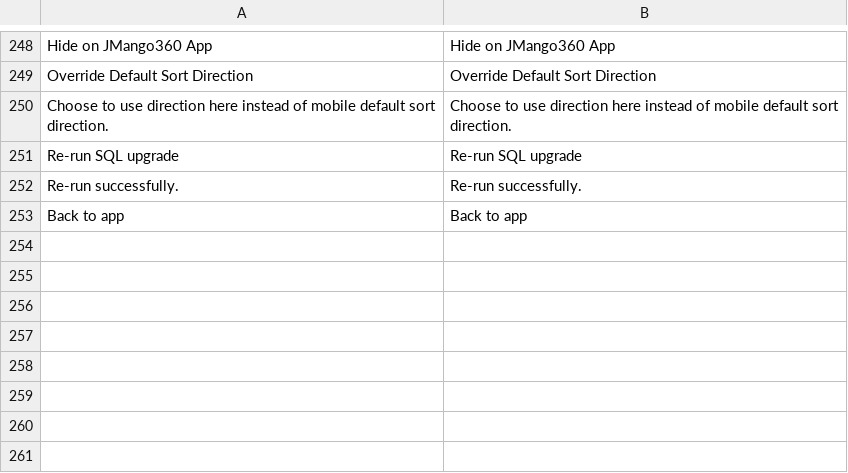
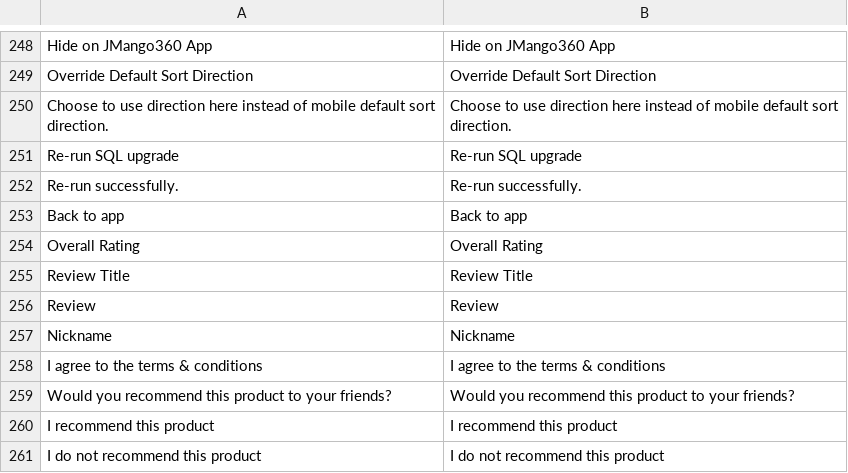
Before and after one commit to OpenMageModuleFostering/jmango360_japi, a CSV file: app/locale/en_US/Jmango360_Japi.csv, drawn as a sheet; only a part is shown, gaps mark what is left out.

```diff
--- a/app/locale/en_US/Jmango360_Japi.csv
+++ b/app/locale/en_US/Jmango360_Japi.csv
@@ -253 +253,9 @@
 "Back to app","Back to app"
+"Overall Rating","Overall Rating"
+"Review Title","Review Title"
+"Review","Review"
+"Nickname","Nickname"
+"I agree to the terms & conditions","I agree to the terms & conditions"
+"Would you recommend this product to your friends?","Would you recommend this product to your friends?"
+"I recommend this product","I recommend this product"
+"I do not recommend this product","I do not recommend this product"
```
Also changed, not shown: app/locale/it_IT/Jmango360_Japi.csv, app/locale/nl_NL/Jmango360_Japi.csv, 15 other files.
